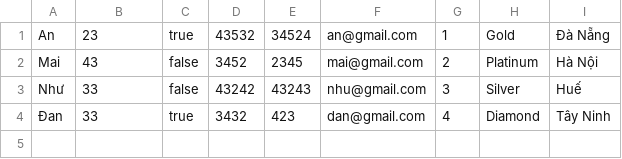
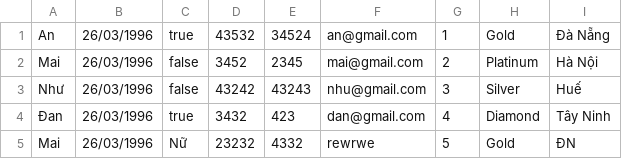
Before and after one commit to lethuandat/C0322G1-LeThuanDat, a CSV file: FuramaResort/src/data/customer.csv, drawn as a sheet.

```diff
--- a/FuramaResort/src/data/customer.csv
+++ b/FuramaResort/src/data/customer.csv
@@ -1,4 +1,5 @@
-An,23,true,43532,34524,an@gmail.com,1,Gold,Đà Nẵng
-Mai,43,false,3452,2345,mai@gmail.com,2,Platinum,Hà Nội
-Như,33,false,43242,43243,nhu@gmail.com,3,Silver,Huế
-Đan,33,true,3432,423,dan@gmail.com,4,Diamond,Tây Ninh
+An,26/03/1996,true,43532,34524,an@gmail.com,1,Gold,Đà Nẵng
+Mai,26/03/1996,false,3452,2345,mai@gmail.com,2,Platinum,Hà Nội
+Như,26/03/1996,false,43242,43243,nhu@gmail.com,3,Silver,Huế
+Đan,26/03/1996,true,3432,423,dan@gmail.com,4,Diamond,Tây Ninh
+Mai,26/03/1996,Nữ,23232,4332,rewrwe,5,Gold,ĐN
```
Also changed, not shown: FuramaResort/out/production/FuramaResort/data/booking.csv, FuramaResort/out/production/FuramaResort/data/customer.csv, 24 other files.
